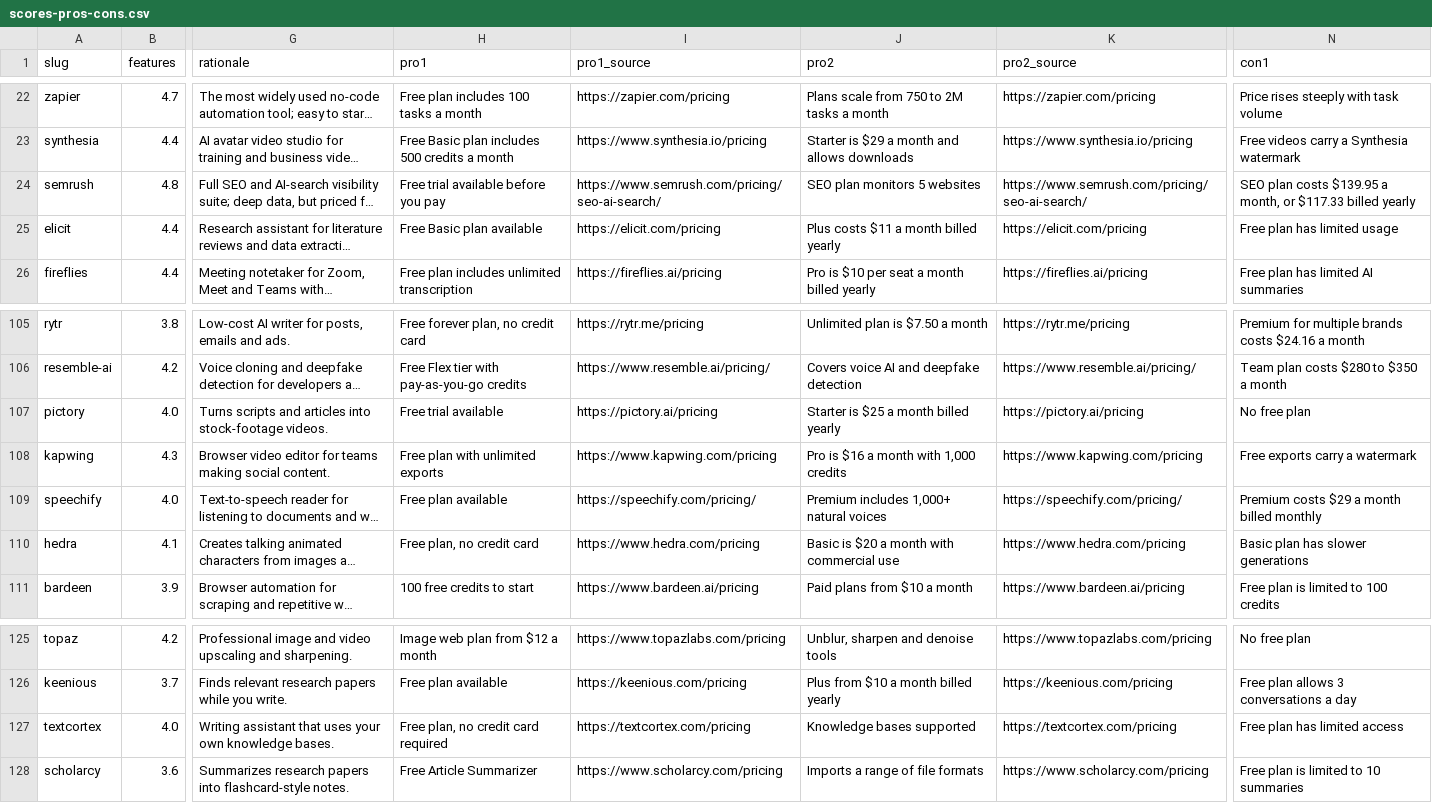
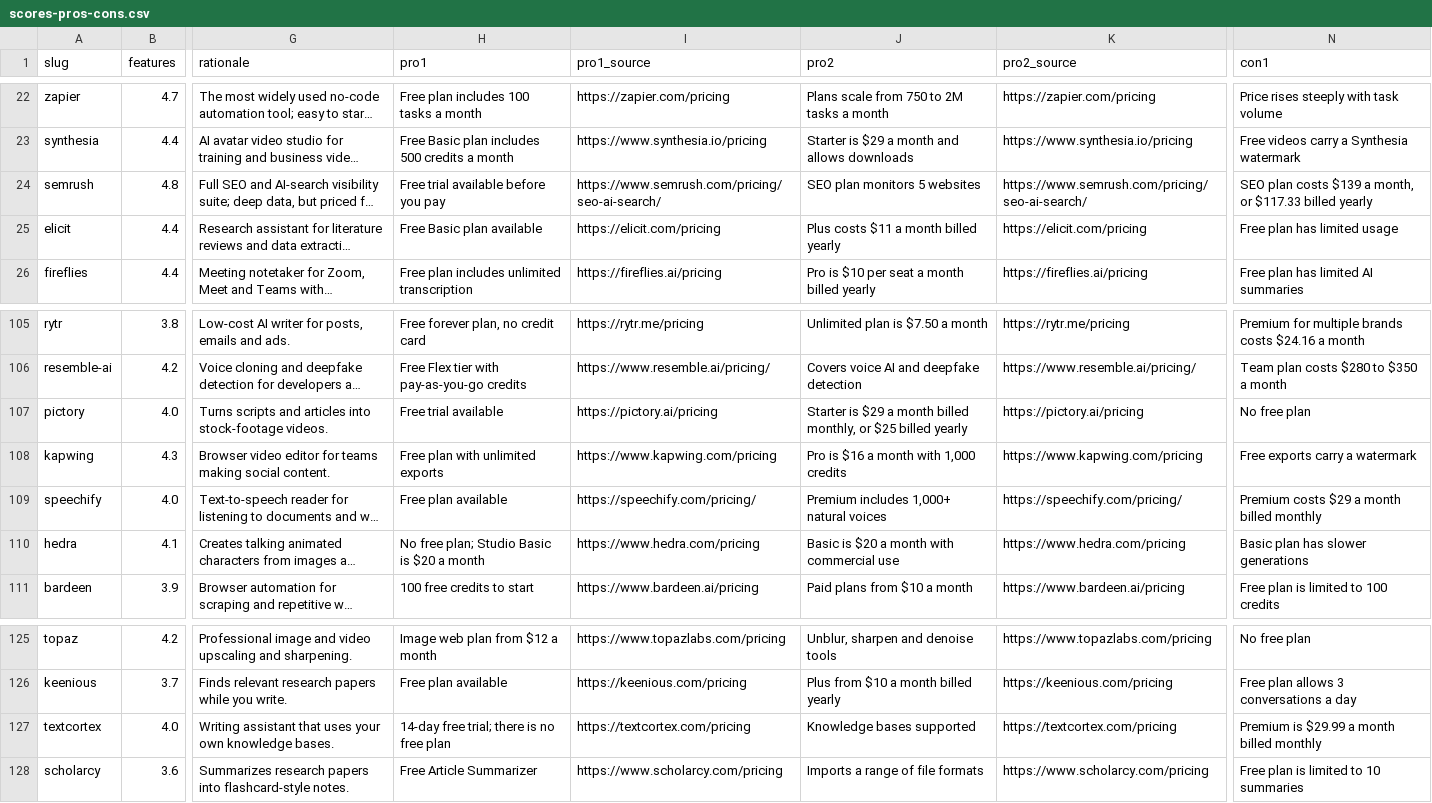
Before and after one commit to mputiyon1985/bestbotfor, a CSV file: src/data/scores-pros-cons.csv, drawn as a sheet; only a part is shown, gaps mark what is left out; long unchanged cells end in …; the diff names each change by its address in the sheet, - before the commit and + after, or states it on an @@ line.

```diff
--- a/src/data/scores-pros-cons.csv
+++ b/src/data/scores-pros-cons.csv
-N24 (con1): …plan costs $139.95 a month,…
+N24 (con1): …plan costs $139 a month,…
-J107 (pro2): Starter is $25 a month billed yearly
+J107 (pro2): Starter is $29 a month billed monthly, or $25 billed yearly
-H110 (pro1): Free plan, no credit card
+H110 (pro1): No free plan; Studio Basic is $20 a month
-H127 (pro1): Free plan, no credit card required
+H127 (pro1): 14-day free trial; there is no free plan
-N127 (con1): Free plan has limited access
+N127 (con1): Premium is $29.99 a month billed monthly
```
Also changed, not shown: src/data/logo-sources.csv, src/data/scores-v2.3.csv, 15 other files.
